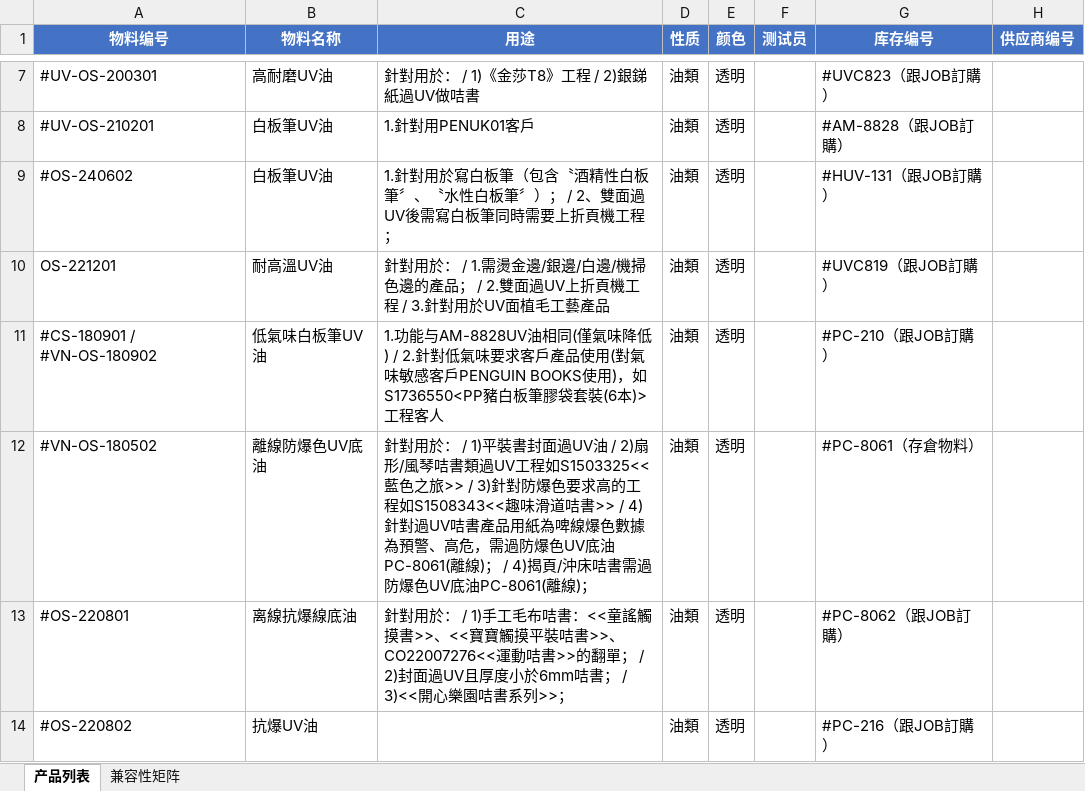
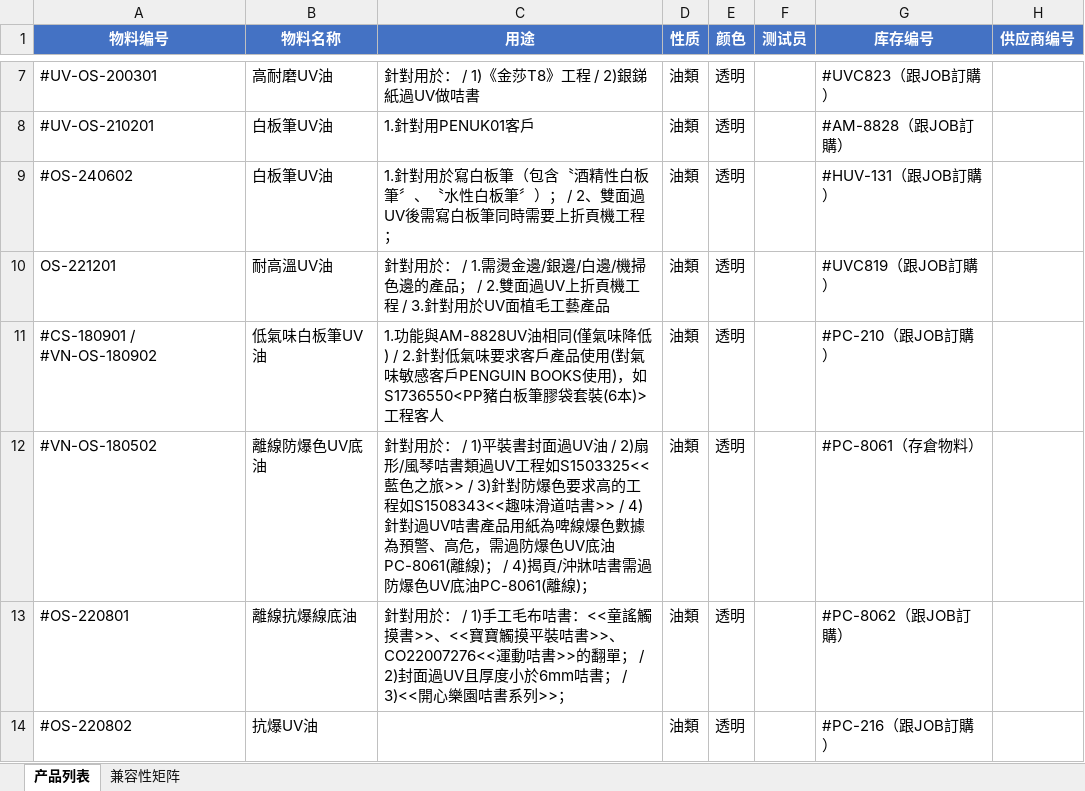
Before and after one commit to mo17301909990-alt/Yatushi-Materials, an Excel workbook: 审核导出/uv_oil_matte_审核.xlsx, sheet 产品列表, drawn as a sheet; only a part is shown, gaps mark what is left out; values as stored, in another font and other column widths than the file's, no borders; the diff names each change by its address in the sheet, - before the commit and + after, or states it on an @@ line.

```diff
--- a/审核导出/uv_oil_matte_审核.xlsx (sheet 产品列表)
+++ b/审核导出/uv_oil_matte_审核.xlsx (sheet 产品列表)
-C11 (用途): 1.功能与AM-8828UV油相同…
+C11 (用途): 1.功能與AM-8828UV油相同…
-C12 (用途): …揭頁/沖床咭書需過…
+C12 (用途): …揭頁/沖牀咭書需過…
-B13 (物料名称): 离線抗爆線底油
+B13 (物料名称): 離線抗爆線底油
```
Also changed, not shown: sheet 兼容性矩阵, 审核导出/lamination_material_审核.xlsx, 审核导出/silicone_coarse_uv_审核.xlsx, 29 other files.
